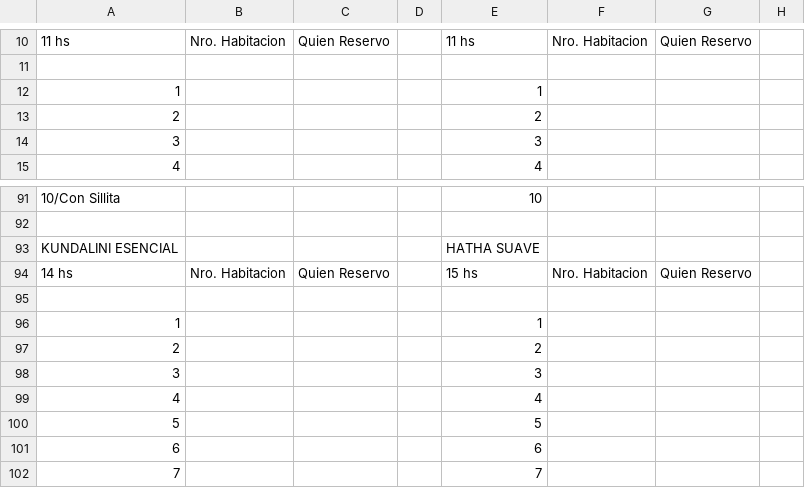
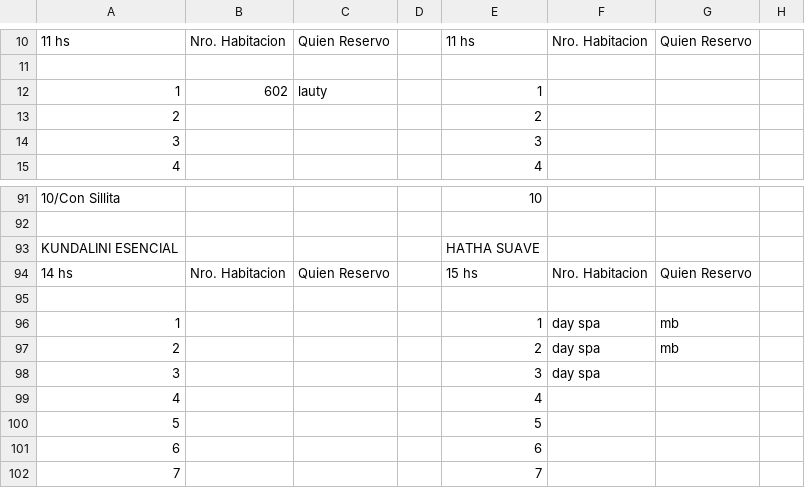
Before and after one commit to Ov6Ar6oz/monitor-google-sheet, a CSV file: estado_actual.csv, drawn as a sheet; only a part is shown, gaps mark what is left out; the diff names each change by its address in the sheet, - before the commit and + after, or states it on an @@ line.

```diff
--- a/estado_actual.csv
+++ b/estado_actual.csv
-B12: (empty)
+B12: 602
-C12: (empty)
+C12: lauty
-F96:F98: (empty)
+F96:F98: day spa
-G96:G97: (empty)
+G96:G97: mb
```
Also changed, not shown: estado_anterior.csv.
